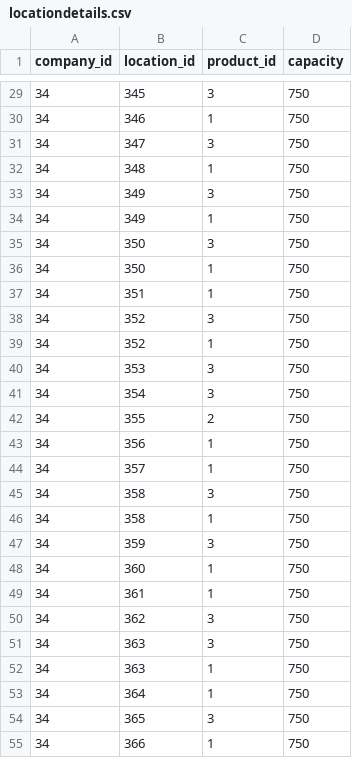
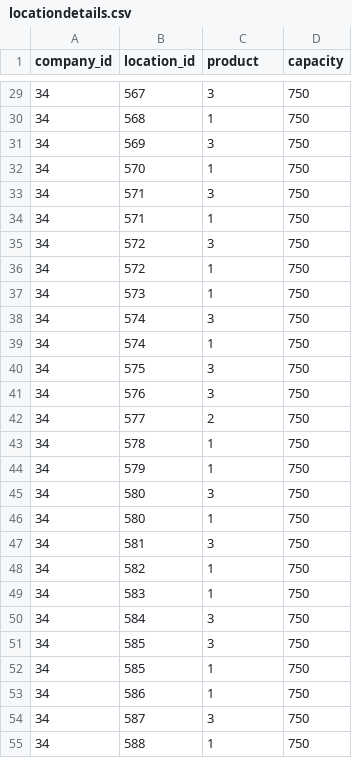
Before and after one commit to giddyswine/msm_associations, a CSV file: lib/csvs/locationdetails.csv, drawn as a sheet; only a part is shown, gaps mark what is left out; the diff covers the shown part only.

```diff
--- a/lib/csvs/locationdetails.csv
+++ b/lib/csvs/locationdetails.csv
@@ -1 +1 @@
-company_id,location_id,product_id,capacity
+company_id,location_id,product,capacity
@@ -29,27 +29,27 @@ company_id,location_id,product_id,capacity
-34,345,3,750
-34,346,1,750
-34,347,3,750
-34,348,1,750
-34,349,3,750
-34,349,1,750
-34,350,3,750
-34,350,1,750
-34,351,1,750
-34,352,3,750
-34,352,1,750
-34,353,3,750
-34,354,3,750
-34,355,2,750
-34,356,1,750
-34,357,1,750
-34,358,3,750
-34,358,1,750
-34,359,3,750
-34,360,1,750
-34,361,1,750
-34,362,3,750
-34,363,3,750
-34,363,1,750
-34,364,1,750
-34,365,3,750
-34,366,1,750
+34,567,3,750
+34,568,1,750
+34,569,3,750
+34,570,1,750
+34,571,3,750
+34,571,1,750
+34,572,3,750
+34,572,1,750
+34,573,1,750
+34,574,3,750
+34,574,1,750
+34,575,3,750
+34,576,3,750
+34,577,2,750
+34,578,1,750
+34,579,1,750
+34,580,3,750
+34,580,1,750
+34,581,3,750
+34,582,1,750
+34,583,1,750
+34,584,3,750
+34,585,3,750
+34,585,1,750
+34,586,1,750
+34,587,3,750
+34,588,1,750
```
Also changed, not shown: 134 edited cells elsewhere in this file, lib/csvs/locations.csv, 24 other files.
